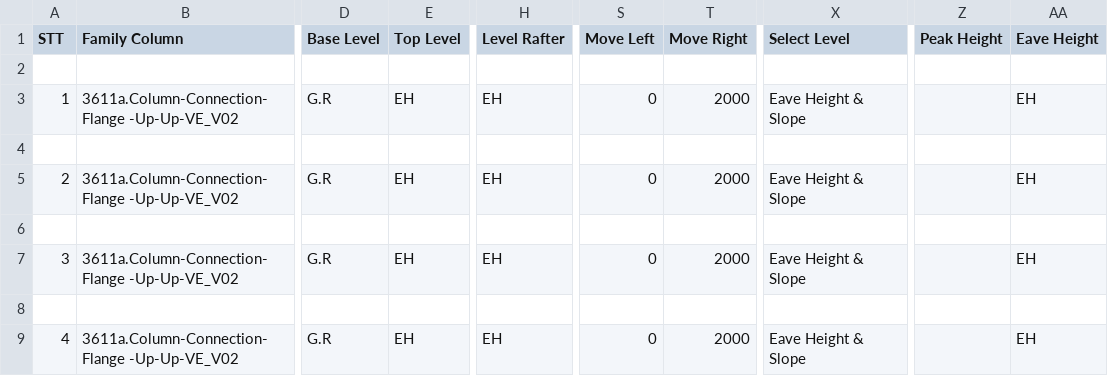
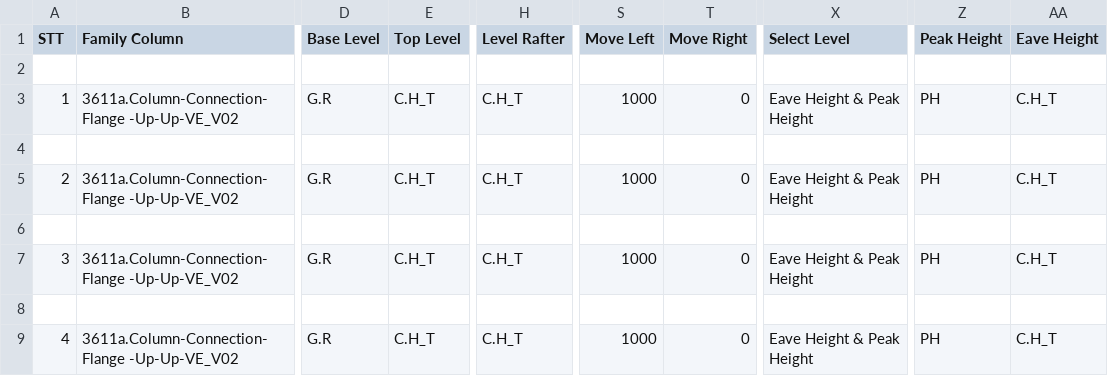
Before and after one commit to nhuannguyen1/pyRevitnvn, a CSV file: PySteelFraming.tab/TestCode.panel/TestDataToExcel.pushbutton/Data_CSV/Right_Genneral_All.csv, drawn as a sheet; only a part is shown, gaps mark what is left out; the diff names each change by its address in the sheet, - before the commit and + after, or states it on an @@ line.

```diff
--- a/PySteelFraming.tab/TestCode.panel/TestDataToExcel.pushbutton/Data_CSV/Right_Genneral_All.csv
+++ b/PySteelFraming.tab/TestCode.panel/TestDataToExcel.pushbutton/Data_CSV/Right_Genneral_All.csv
-E3 (Top Level): EH
+E3 (Top Level): C.H_T
-H3 (Level Rafter): EH
+H3 (Level Rafter): C.H_T
-S3 (Move Left): 0
+S3 (Move Left): 1000
-T3 (Move Right): 2000
+T3 (Move Right): 0
-X3 (Select Level): Eave Height & Slope
+X3 (Select Level): Eave Height & Peak Height
-Z3 (Peak Height): (empty)
+Z3 (Peak Height): PH
-AA3 (Eave Height): EH
+AA3 (Eave Height): C.H_T
-E5 (Top Level): EH
+E5 (Top Level): C.H_T
-H5 (Level Rafter): EH
+H5 (Level Rafter): C.H_T
-S5 (Move Left): 0
+S5 (Move Left): 1000
-T5 (Move Right): 2000
+T5 (Move Right): 0
-X5 (Select Level): Eave Height & Slope
+X5 (Select Level): Eave Height & Peak Height
-Z5 (Peak Height): (empty)
+Z5 (Peak Height): PH
-AA5 (Eave Height): EH
+AA5 (Eave Height): C.H_T
-E7 (Top Level): EH
+E7 (Top Level): C.H_T
-H7 (Level Rafter): EH
+H7 (Level Rafter): C.H_T
-S7 (Move Left): 0
+S7 (Move Left): 1000
-T7 (Move Right): 2000
+T7 (Move Right): 0
-X7 (Select Level): Eave Height & Slope
+X7 (Select Level): Eave Height & Peak Height
-Z7 (Peak Height): (empty)
+Z7 (Peak Height): PH
-AA7 (Eave Height): EH
+AA7 (Eave Height): C.H_T
-E9 (Top Level): EH
+E9 (Top Level): C.H_T
-H9 (Level Rafter): EH
+H9 (Level Rafter): C.H_T
-S9 (Move Left): 0
+S9 (Move Left): 1000
-T9 (Move Right): 2000
+T9 (Move Right): 0
-X9 (Select Level): Eave Height & Slope
+X9 (Select Level): Eave Height & Peak Height
-Z9 (Peak Height): (empty)
+Z9 (Peak Height): PH
-AA9 (Eave Height): EH
+AA9 (Eave Height): C.H_T
```
Also changed, not shown: PySteelFraming.tab/TestCode.panel/TestDataToExcel.pushbutton/Data_CSV/Left_Genneral_All.csv, 5 other files.
